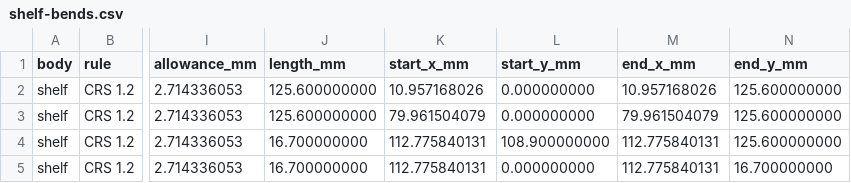
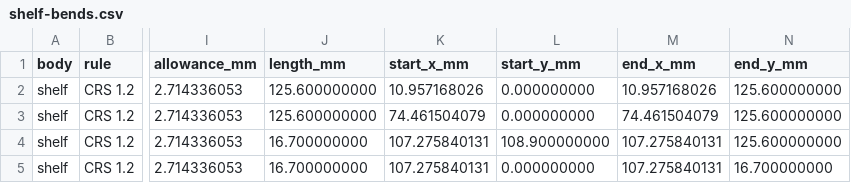
Before and after one commit to OptimoSupreme/reactor, a CSV file: mechanical/export/shelf-bends.csv, drawn as a sheet; only a part is shown, gaps mark what is left out; the diff names each change by its address in the sheet, - before the commit and + after, or states it on an @@ line.

```diff
--- a/mechanical/export/shelf-bends.csv
+++ b/mechanical/export/shelf-bends.csv
-K3 (start_x_mm): 79.961504079
+K3 (start_x_mm): 74.461504079
-M3 (end_x_mm): 79.961504079
+M3 (end_x_mm): 74.461504079
-K4:K5 (start_x_mm): 112.775840131
+K4:K5 (start_x_mm): 107.275840131
-M4:M5 (end_x_mm): 112.775840131
+M4:M5 (end_x_mm): 107.275840131
```
Also changed, not shown: mechanical/export/core-bends.csv, mechanical/export/shell-bends.csv, 16 other files.
